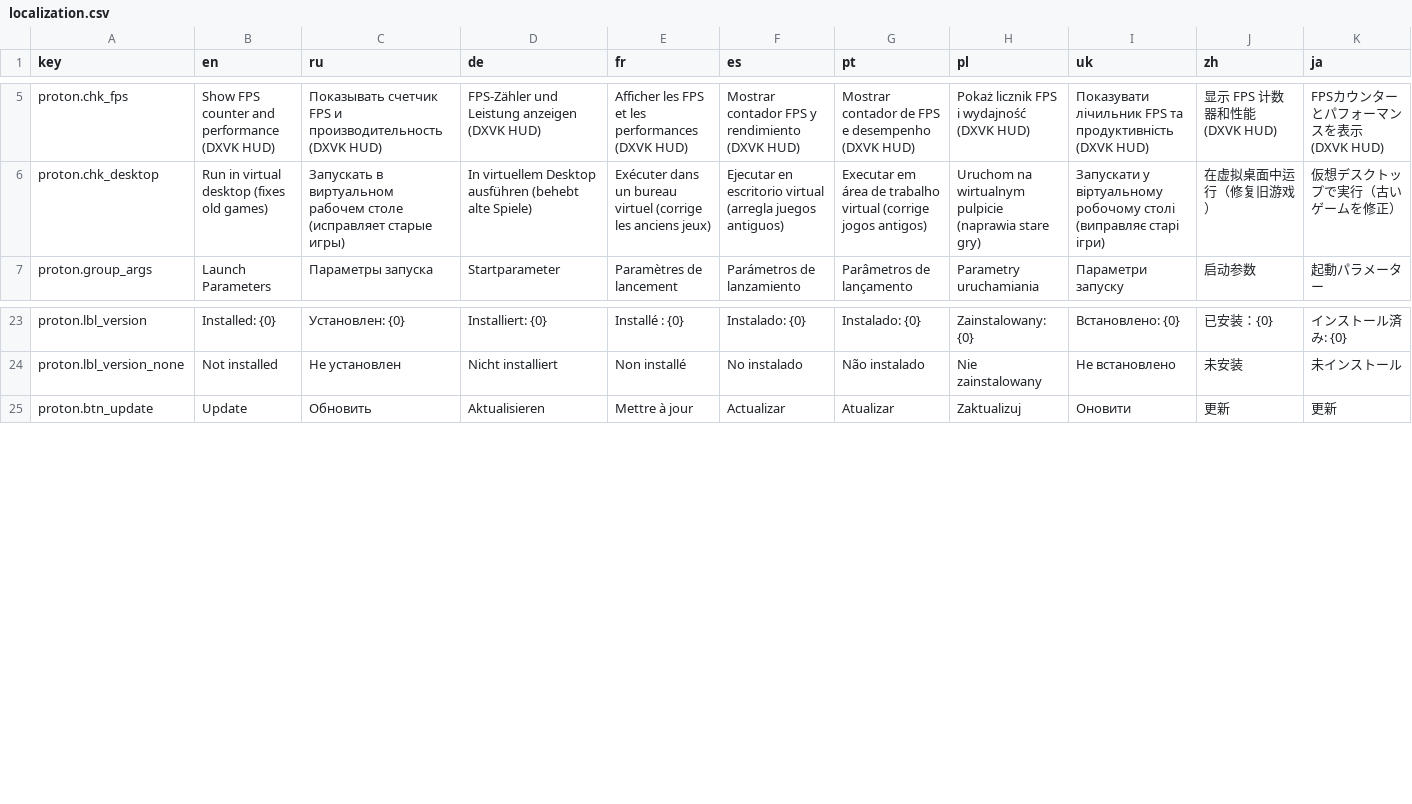
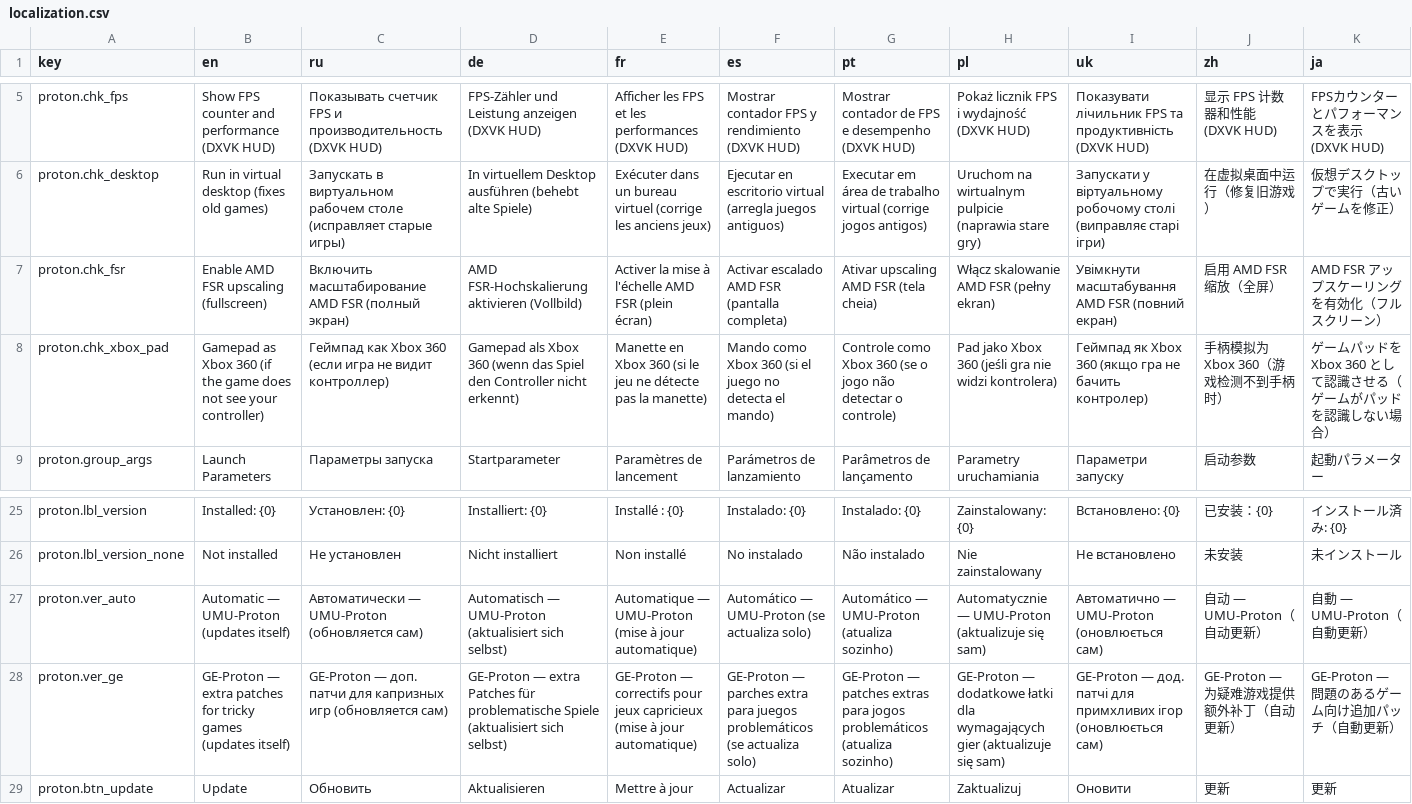
Before and after one commit to Lucia7Lunadottir/equestria-os-packages, a CSV file: opt/equestria-os/proton-exe-starter/localization.csv, drawn as a sheet; only a part is shown, gaps mark what is left out; the diff names each change by its address in the sheet, - before the commit and + after, or states it on an @@ line.

Commit message:
Proton Exe Starter update.

```diff
--- a/opt/equestria-os/proton-exe-starter/localization.csv
+++ b/opt/equestria-os/proton-exe-starter/localization.csv
+row 7: proton.chk_fsr | Enable AMD FSR upscaling (fullscreen) | Включить масштабирование AMD FSR (полный экран) | AMD FSR-Hochskalierung aktivieren (Vollbild) | Activer la mise à l'échelle AMD FSR (plein écran) | Activar escalado AMD FSR (pantalla completa) | Ativar upscaling AMD FSR (tela cheia) | Włącz skalowanie AMD FSR (pełny ekran) | Увімкнути масштабування AMD FSR (повний екран) | 启用 AMD FSR 缩放（全屏） | AMD FSR アップスケーリングを有効化（フルスクリーン）
+row 8: proton.chk_xbox_pad | Gamepad as Xbox 360 (if the game does not see your controller) | Геймпад как Xbox 360 (если игра не видит контроллер) | Gamepad als Xbox 360 (wenn das Spiel den Controller nicht erkennt) | Manette en Xbox 360 (si le jeu ne détecte pas la manette) | Mando como Xbox 360 (si el juego no detecta el mando) | Controle como Xbox 360 (se o jogo não detectar o controle) | Pad jako Xbox 360 (jeśli gra nie widzi kontrolera) | Геймпад як Xbox 360 (якщо гра не бачить контролер) | 手柄模拟为 Xbox 360（游戏检测不到手柄时） | ゲームパッドを Xbox 360 として認識させる（ゲームがパッドを認識しない場合）
+row 27: proton.ver_auto | Automatic — UMU-Proton (updates itself) | Автоматически — UMU-Proton (обновляется сам) | Automatisch — UMU-Proton (aktualisiert sich selbst) | Automatique — UMU-Proton (mise à jour automatique) | Automático — UMU-Proton (se actualiza solo) | Automático — UMU-Proton (atualiza sozinho) | Automatycznie — UMU-Proton (aktualizuje się sam) | Автоматично — UMU-Proton (оновлюється сам) | 自动 — UMU-Proton（自动更新） | 自動 — UMU-Proton（自動更新）
+row 28: proton.ver_ge | GE-Proton — extra patches for tricky games (updates itself) | GE-Proton — доп. патчи для капризных игр (обновляется сам) | GE-Proton — extra Patches für problematische Spiele (aktualisiert sich selbst) | GE-Proton — correctifs pour jeux capricieux (mise à jour automatique) | GE-Proton — parches extra para juegos problemáticos (se actualiza solo) | GE-Proton — patches extras para jogos problemáticos (atualiza sozinho) | GE-Proton — dodatkowe łatki dla wymagających gier (aktualizuje się sam) | GE-Proton — дод. патчі для примхливих ігор (оновлюється сам) | GE-Proton — 为疑难游戏提供额外补丁（自动更新） | GE-Proton — 問題のあるゲーム向け追加パッチ（自動更新）
```
Also changed, not shown: opt/equestria-os/proton-exe-starter/pkg/equestria-os-proton-starter/opt/equestria-os/equestria-proton-starter/localization.csv, 20 other files.
